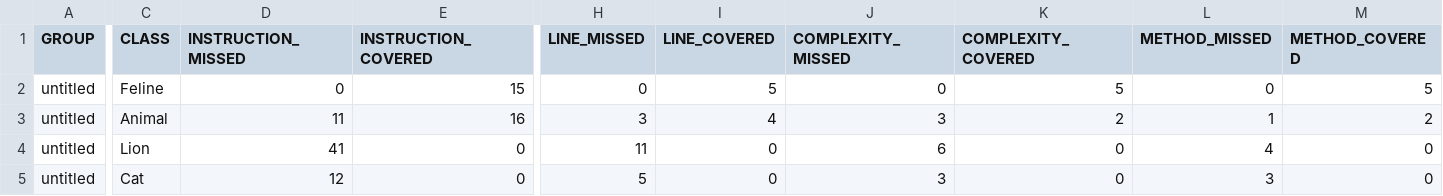
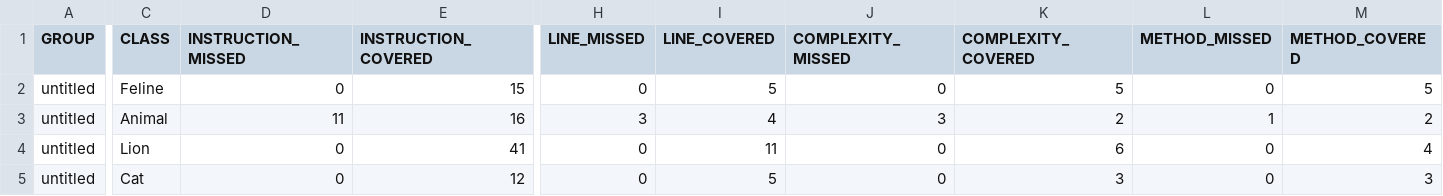
Before and after one commit to Aleks-2001/Sprint_6, a CSV file: target/site/jacoco/jacoco.csv, drawn as a sheet; only a part is shown, gaps mark what is left out; the diff covers the shown part only; the diff names each change by its address in the sheet, - before the commit and + after, or states it on an @@ line.

```diff
--- a/target/site/jacoco/jacoco.csv
+++ b/target/site/jacoco/jacoco.csv
-D4 (INSTRUCTION_MISSED): 41
+D4 (INSTRUCTION_MISSED): 0
-E4 (INSTRUCTION_COVERED): 0
+E4 (INSTRUCTION_COVERED): 41
-H4 (LINE_MISSED): 11
+H4 (LINE_MISSED): 0
-I4 (LINE_COVERED): 0
+I4 (LINE_COVERED): 11
-J4 (COMPLEXITY_MISSED): 6
+J4 (COMPLEXITY_MISSED): 0
-K4 (COMPLEXITY_COVERED): 0
+K4 (COMPLEXITY_COVERED): 6
-L4 (METHOD_MISSED): 4
+L4 (METHOD_MISSED): 0
-M4 (METHOD_COVERED): 0
+M4 (METHOD_COVERED): 4
-D5 (INSTRUCTION_MISSED): 12
+D5 (INSTRUCTION_MISSED): 0
-E5 (INSTRUCTION_COVERED): 0
+E5 (INSTRUCTION_COVERED): 12
-H5 (LINE_MISSED): 5
+H5 (LINE_MISSED): 0
-I5 (LINE_COVERED): 0
+I5 (LINE_COVERED): 5
-J5 (COMPLEXITY_MISSED): 3
+J5 (COMPLEXITY_MISSED): 0
-K5 (COMPLEXITY_COVERED): 0
+K5 (COMPLEXITY_COVERED): 3
-L5 (METHOD_MISSED): 3
+L5 (METHOD_MISSED): 0
-M5 (METHOD_COVERED): 0
+M5 (METHOD_COVERED): 3
```
Also changed, not shown: 2 edited cells elsewhere in this file, 18 other files.
